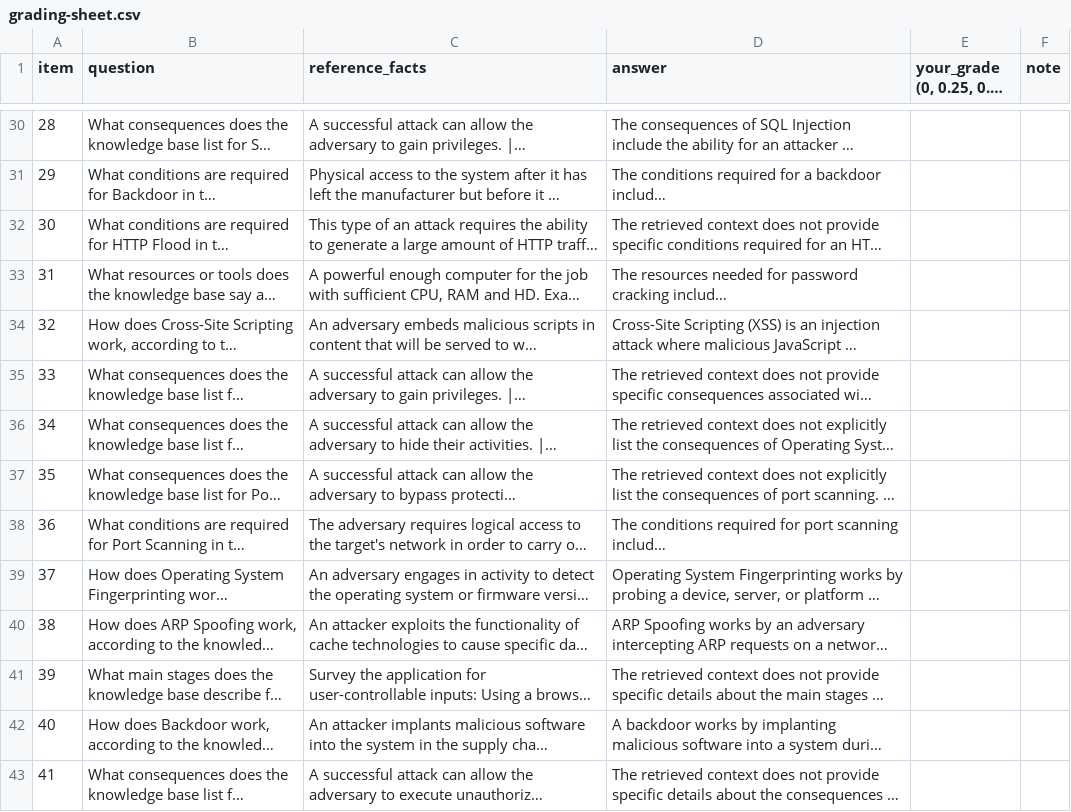
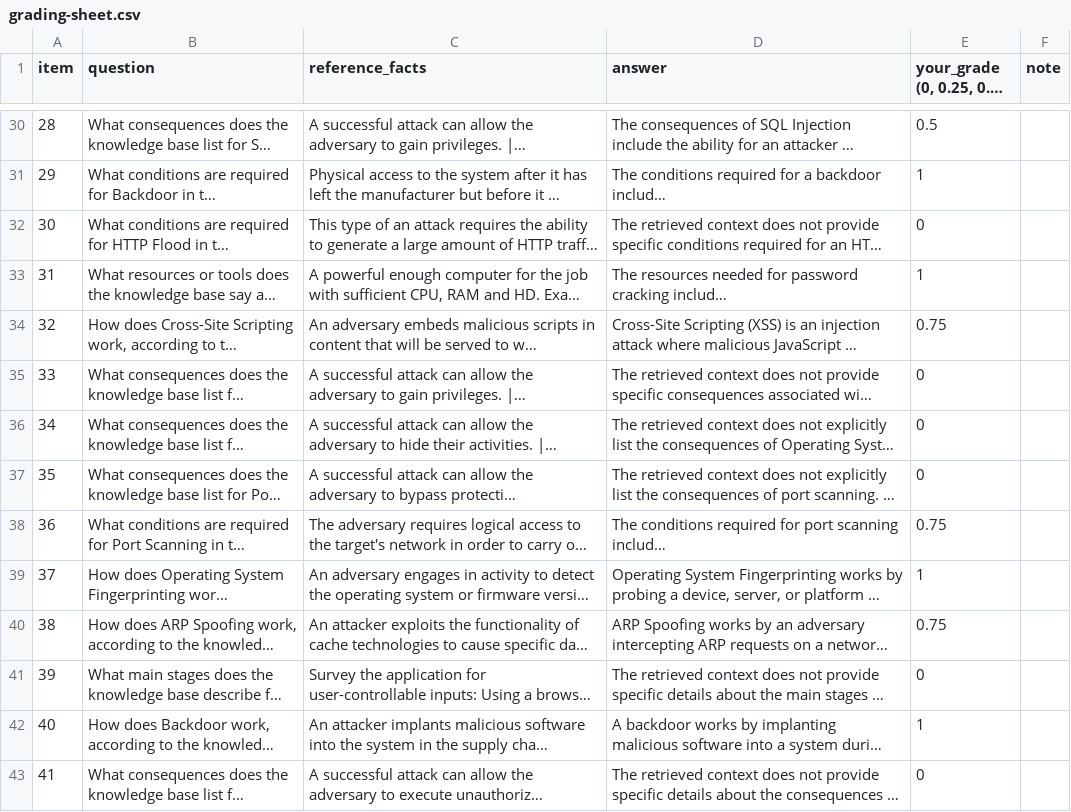
Before and after one commit to Aliyousefi9403/dissertation-RAG, a CSV file: docs/research/results/judge-agreement/grading-sheet.csv, drawn as a sheet; only a part is shown, gaps mark what is left out; long unchanged cells end in …; the diff covers the shown part only; the diff names each change by its address in the sheet, - before the commit and + after, or states it on an @@ line.

```diff
--- a/docs/research/results/judge-agreement/grading-sheet.csv
+++ b/docs/research/results/judge-agreement/grading-sheet.csv
-E30: (empty)
+E30: 0.5
-E31: (empty)
+E31: 1
-E32: (empty)
+E32: 0
-E33: (empty)
+E33: 1
-E34: (empty)
+E34: 0.75
-E35:E37: (empty)
+E35:E37: 0
-E38: (empty)
+E38: 0.75
-E39: (empty)
+E39: 1
-E40: (empty)
+E40: 0.75
-E41: (empty)
+E41: 0
-E42: (empty)
+E42: 1
-E43: (empty)
+E43: 0
```
Also changed, not shown: 61 edited cells elsewhere in this file, 9 other files.
